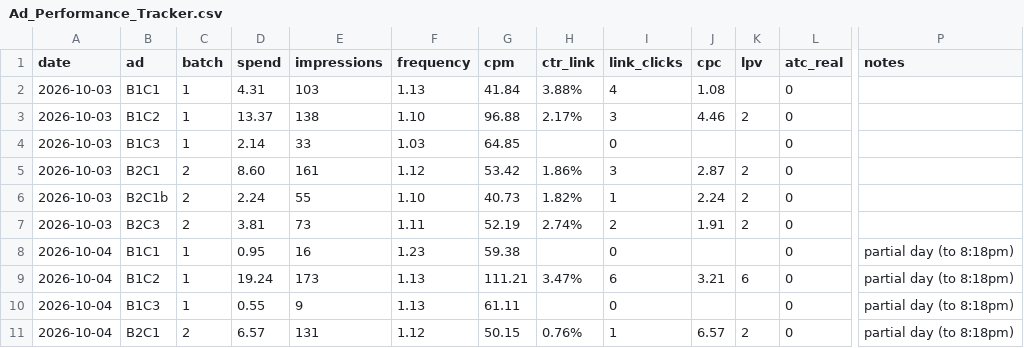
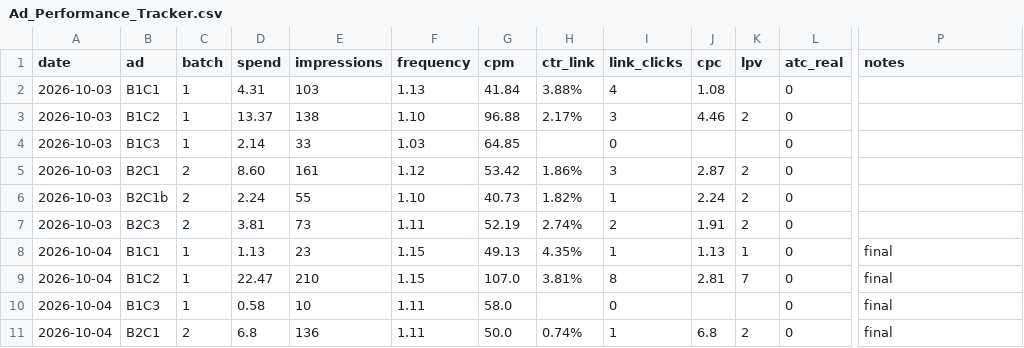
Before and after one commit to nateframe34-hub/CC-Nate, a CSV file: register-fan/tracking/Ad_Performance_Tracker.csv, drawn as a sheet; only a part is shown, gaps mark what is left out; the diff covers the shown part only; the diff names each change by its address in the sheet, - before the commit and + after, or states it on an @@ line.

```diff
--- a/register-fan/tracking/Ad_Performance_Tracker.csv
+++ b/register-fan/tracking/Ad_Performance_Tracker.csv
-D8 (spend): 0.95
+D8 (spend): 1.13
-E8 (impressions): 16
+E8 (impressions): 23
-F8 (frequency): 1.23
+F8 (frequency): 1.15
-G8 (cpm): 59.38
+G8 (cpm): 49.13
-H8 (ctr_link): (empty)
+H8 (ctr_link): 4.35%
-I8 (link_clicks): 0
+I8 (link_clicks): 1
-J8 (cpc): (empty)
+J8 (cpc): 1.13
-K8 (lpv): (empty)
+K8 (lpv): 1
-P8:P11 (notes): partial day (to 8:18pm)
+P8:P11 (notes): final
-D9 (spend): 19.24
+D9 (spend): 22.47
-E9 (impressions): 173
+E9 (impressions): 210
-F9 (frequency): 1.13
+F9 (frequency): 1.15
-G9 (cpm): 111.21
+G9 (cpm): 107.0
-H9 (ctr_link): 3.47%
+H9 (ctr_link): 3.81%
-I9 (link_clicks): 6
+I9 (link_clicks): 8
-J9 (cpc): 3.21
+J9 (cpc): 2.81
-K9 (lpv): 6
+K9 (lpv): 7
-D10 (spend): 0.55
+D10 (spend): 0.58
-E10 (impressions): 9
+E10 (impressions): 10
-F10 (frequency): 1.13
+F10 (frequency): 1.11
-G10 (cpm): 61.11
+G10 (cpm): 58.0
-D11 (spend): 6.57
+D11 (spend): 6.8
-E11 (impressions): 131
+E11 (impressions): 136
-F11 (frequency): 1.12
+F11 (frequency): 1.11
-G11 (cpm): 50.15
+G11 (cpm): 50.0
-H11 (ctr_link): 0.76%
+H11 (ctr_link): 0.74%
-J11 (cpc): 6.57
+J11 (cpc): 6.8
```
Also changed, not shown: 16 edited cells elsewhere in this file, 5 other files.
